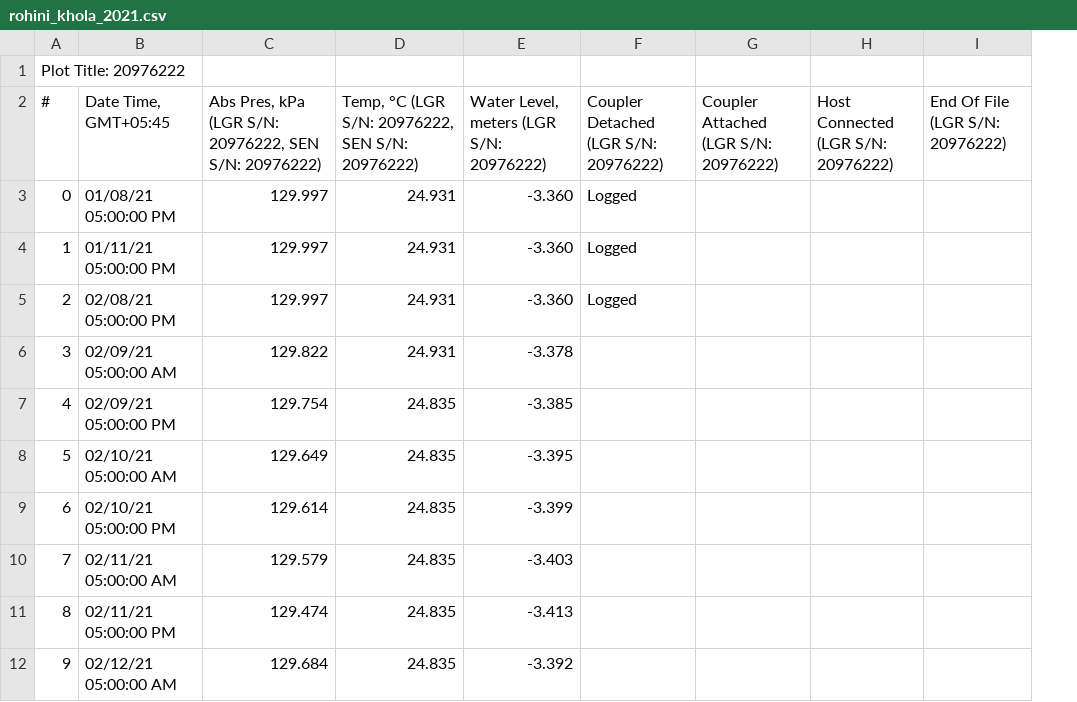
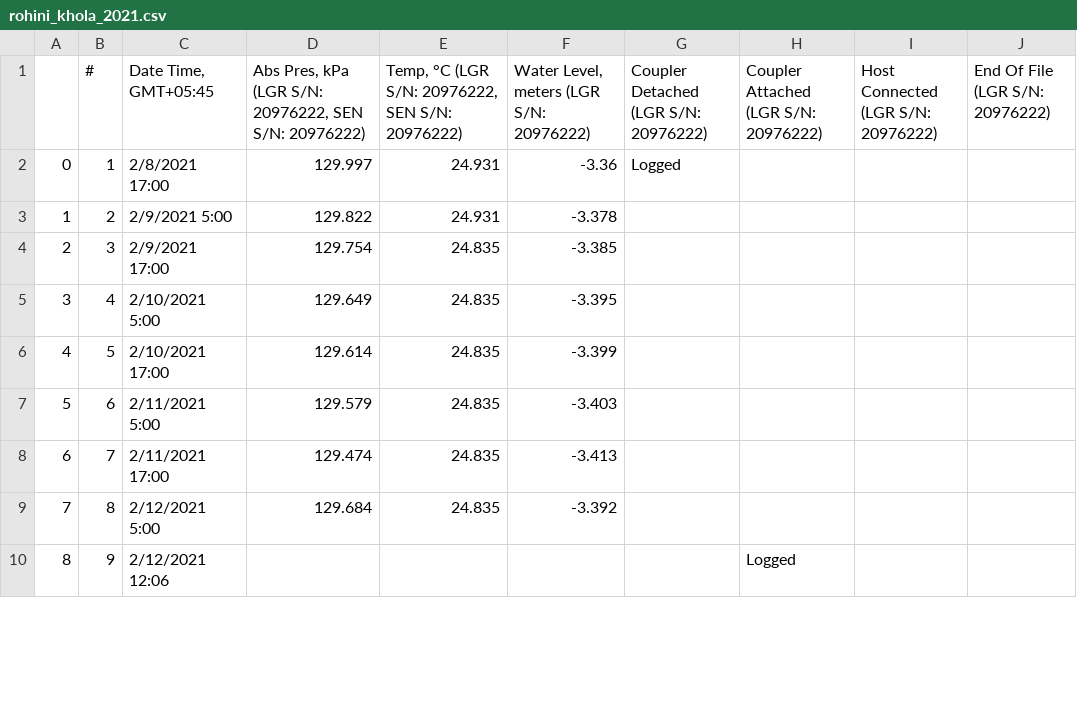
Before and after one commit to Saralkarki/groundwater_monitoring, a CSV file: rohini_khola_2021.csv, drawn as a sheet; only a part is shown; removed rows and columns are numbered as before the commit, all else as after; the diff covers the shown part only; the diff names each change by its address in the sheet, - before the commit and + after, or states it on an @@ line.

```diff
--- a/rohini_khola_2021.csv
+++ b/rohini_khola_2021.csv
+column A, rows 2-10: 0 | 1 | 2 | 3 | 4 | 5 | 6 | 7 | 8
-row 1: Plot Title: 20976222
-row 3: 0 | 01/08/21 05:00:00 PM | 129.997 | 24.931 | -3.360 | Logged
-C2 (Date Time, GMT+05:45): 01/11/21 05:00:00 PM
+C2 (Date Time, GMT+05:45): 2/8/2021 17:00
-F2: -3.360
+F2: -3.36
-C3 (Date Time, GMT+05:45): 02/08/21 05:00:00 PM
+C3 (Date Time, GMT+05:45): 2/9/2021 5:00
-D3: 129.997
+D3: 129.822
-F3: -3.360
+F3: -3.378
-G3: Logged
+G3: (empty)
-C4 (Date Time, GMT+05:45): 02/09/21 05:00:00 AM
+C4 (Date Time, GMT+05:45): 2/9/2021 17:00
-D4: 129.822
+D4: 129.754
-E4: 24.931
+E4: 24.835
-F4: -3.378
+F4: -3.385
-C5 (Date Time, GMT+05:45): 02/09/21 05:00:00 PM
+C5 (Date Time, GMT+05:45): 2/10/2021 5:00
-D5: 129.754
+D5: 129.649
-F5: -3.385
+F5: -3.395
-C6 (Date Time, GMT+05:45): 02/10/21 05:00:00 AM
+C6 (Date Time, GMT+05:45): 2/10/2021 17:00
-D6: 129.649
+D6: 129.614
-F6: -3.395
+F6: -3.399
-C7 (Date Time, GMT+05:45): 02/10/21 05:00:00 PM
+C7 (Date Time, GMT+05:45): 2/11/2021 5:00
-D7: 129.614
+D7: 129.579
-F7: -3.399
+F7: -3.403
-C8 (Date Time, GMT+05:45): 02/11/21 05:00:00 AM
+C8 (Date Time, GMT+05:45): 2/11/2021 17:00
-D8: 129.579
+D8: 129.474
-F8: -3.403
+F8: -3.413
-C9 (Date Time, GMT+05:45): 02/11/21 05:00:00 PM
+C9 (Date Time, GMT+05:45): 2/12/2021 5:00
-D9: 129.474
+D9: 129.684
-F9: -3.413
+F9: -3.392
-C10 (Date Time, GMT+05:45): 02/12/21 05:00:00 AM
+C10 (Date Time, GMT+05:45): 2/12/2021 12:06
-D10: 129.684
+D10: (empty)
-E10: 24.835
+E10: (empty)
-F10: -3.392
+F10: (empty)
-H10: (empty)
+H10: Logged
```
Also changed, not shown: 6 removed rows and 13 edited cells elsewhere in this file, channawa_2021.csv, d_gau_2021.csv, 17 other files.
